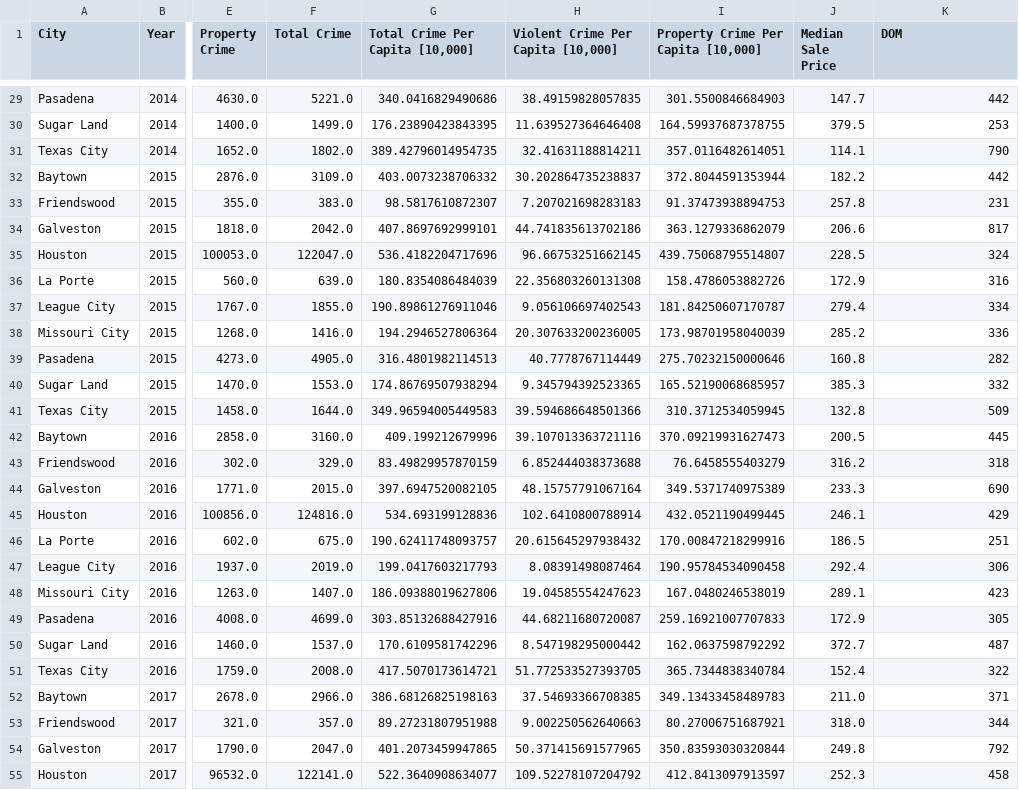
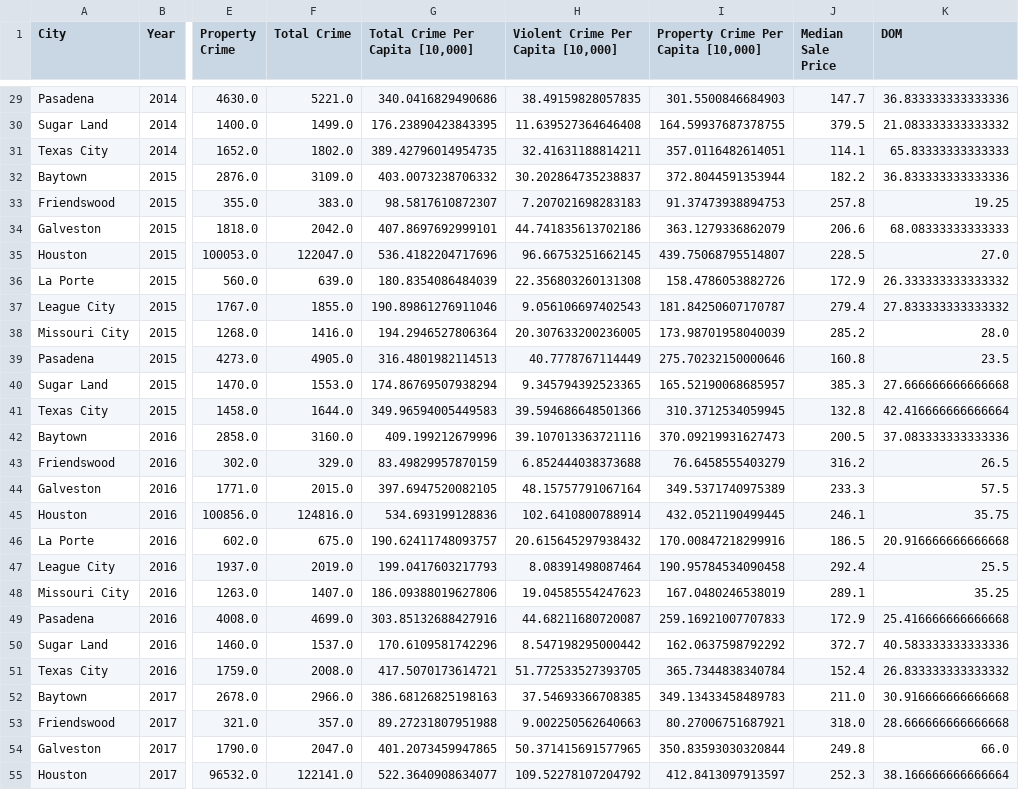
Before and after one commit to andresocorro/project_1, a CSV file: Resources/Redfin_CrimeMergeDataset.csv, drawn as a sheet; only a part is shown, gaps mark what is left out; the diff covers the shown part only; the diff names each change by its address in the sheet, - before the commit and + after, or states it on an @@ line.

```diff
--- a/Resources/Redfin_CrimeMergeDataset.csv
+++ b/Resources/Redfin_CrimeMergeDataset.csv
-K29 (DOM): 442
+K29 (DOM): 36.833333333333336
-K30 (DOM): 253
+K30 (DOM): 21.083333333333332
-K31 (DOM): 790
+K31 (DOM): 65.83333333333333
-K32 (DOM): 442
+K32 (DOM): 36.833333333333336
-K33 (DOM): 231
+K33 (DOM): 19.25
-K34 (DOM): 817
+K34 (DOM): 68.08333333333333
-K35 (DOM): 324
+K35 (DOM): 27.0
-K36 (DOM): 316
+K36 (DOM): 26.333333333333332
-K37 (DOM): 334
+K37 (DOM): 27.833333333333332
-K38 (DOM): 336
+K38 (DOM): 28.0
-K39 (DOM): 282
+K39 (DOM): 23.5
-K40 (DOM): 332
+K40 (DOM): 27.666666666666668
-K41 (DOM): 509
+K41 (DOM): 42.416666666666664
-K42 (DOM): 445
+K42 (DOM): 37.083333333333336
-K43 (DOM): 318
+K43 (DOM): 26.5
-K44 (DOM): 690
+K44 (DOM): 57.5
-K45 (DOM): 429
+K45 (DOM): 35.75
-K46 (DOM): 251
+K46 (DOM): 20.916666666666668
-K47 (DOM): 306
+K47 (DOM): 25.5
-K48 (DOM): 423
+K48 (DOM): 35.25
-K49 (DOM): 305
+K49 (DOM): 25.416666666666668
-K50 (DOM): 487
+K50 (DOM): 40.583333333333336
-K51 (DOM): 322
+K51 (DOM): 26.833333333333332
-K52 (DOM): 371
+K52 (DOM): 30.916666666666668
-K53 (DOM): 344
+K53 (DOM): 28.666666666666668
-K54 (DOM): 792
+K54 (DOM): 66.0
-K55 (DOM): 458
+K55 (DOM): 38.166666666666664
```
Also changed, not shown: 43 edited cells elsewhere in this file, 12 other files.
